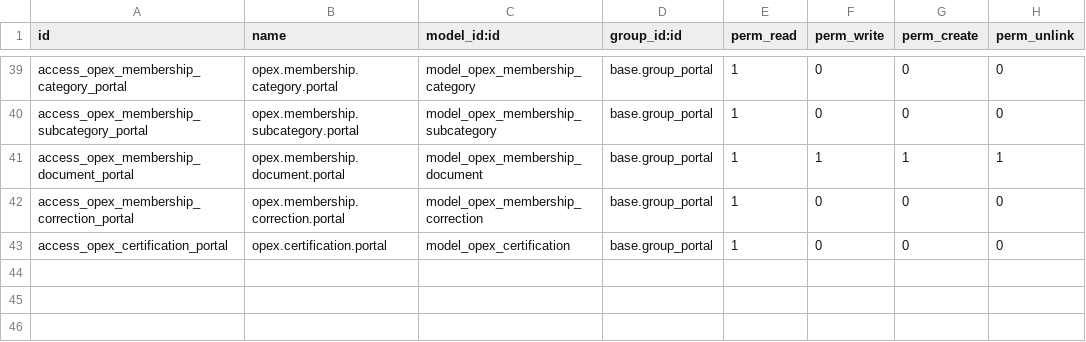
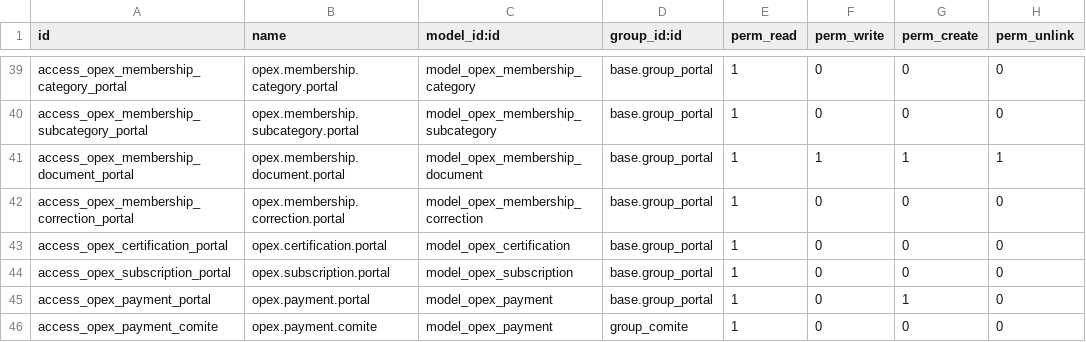
Before and after one commit to NeilyZitouni/OPEX, a CSV file: custom_addons/opex_membership/security/ir.model.access.csv, drawn as a sheet; only a part is shown, gaps mark what is left out; the diff names each change by its address in the sheet, - before the commit and + after, or states it on an @@ line.

```diff
--- a/custom_addons/opex_membership/security/ir.model.access.csv
+++ b/custom_addons/opex_membership/security/ir.model.access.csv
+row 44: access_opex_subscription_portal | opex.subscription.portal | model_opex_subscription | base.group_portal | 1 | 0 | 0 | 0
+row 45: access_opex_payment_portal | opex.payment.portal | model_opex_payment | base.group_portal | 1 | 0 | 1 | 0
+row 46: access_opex_payment_comite | opex.payment.comite | model_opex_payment | group_comite | 1 | 0 | 0 | 0
```
Also changed, not shown: 10 other files.
